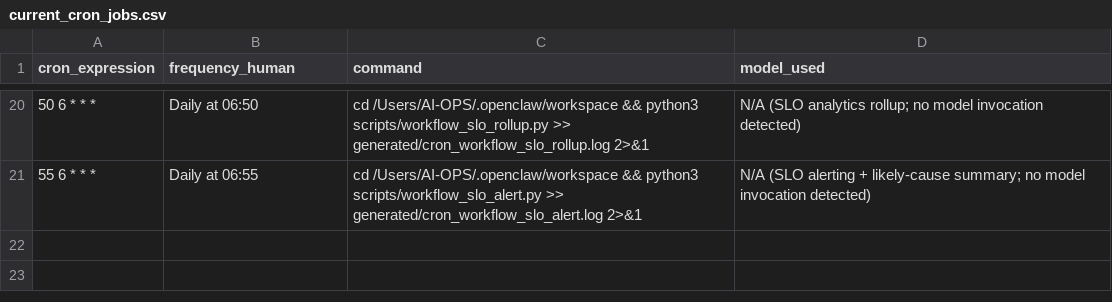
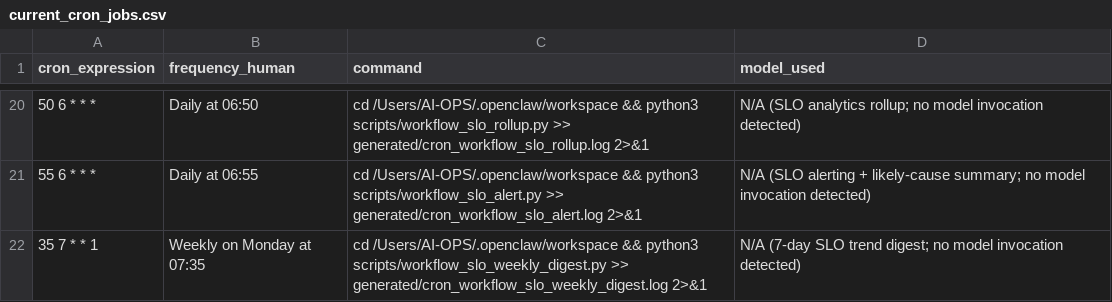
Before and after one commit to CivicOSInstitute/civicos-institute.github.io, a CSV file: main-dashboard/static/data/current_cron_jobs.csv, drawn as a sheet; only a part is shown, gaps mark what is left out.

```diff
--- a/main-dashboard/static/data/current_cron_jobs.csv
+++ b/main-dashboard/static/data/current_cron_jobs.csv
@@ -21 +21,2 @@ cron_expression,frequency_human,command,model_used
 55 6 * * *,Daily at 06:55,cd /Users/AI-OPS/.openclaw/workspace && python3 scripts/workflow_slo_alert.py >> generated/cron_workflow_slo_alert.log 2>&1,N/A (SLO alerting + likely-cause summary; no model invocation detected)
+35 7 * * 1,Weekly on Monday at 07:35,cd /Users/AI-OPS/.openclaw/workspace && python3 scripts/workflow_slo_weekly_digest.py >> generated/cron_workflow_slo_weekly_digest.log 2>&1,N/A (7-day SLO trend digest; no model invocation detected)
```
Also changed, not shown: generated/current_cron_jobs.csv, 6 other files.
